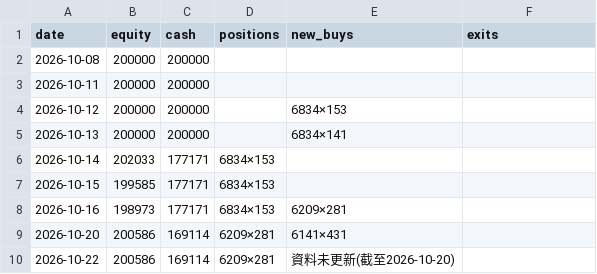
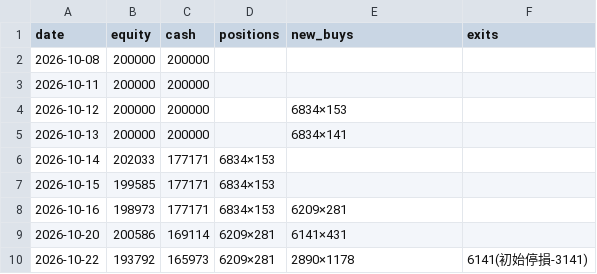
Before and after one commit to money509/tw-stock-backtest, a CSV file: signals/leader_paper_log.csv, drawn as a sheet.

```diff
--- a/signals/leader_paper_log.csv
+++ b/signals/leader_paper_log.csv
@@ -9,2 +9,2 @@
 2026-10-20,200586,169114,6209×281,6141×431,
-2026-10-22,200586,169114,6209×281,資料未更新(截至2026-10-20),
+2026-10-22,193792,165973,6209×281,2890×1178,6141(初始停損-3141)
```
Also changed, not shown: signals/leader_trades_paper.csv, 3 other files.
